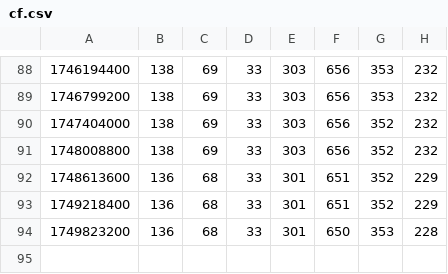
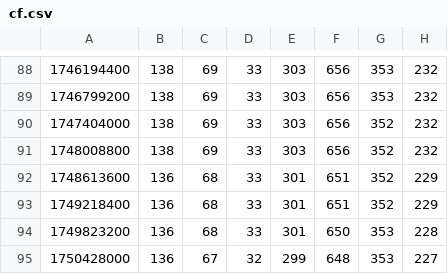
Before and after one commit to rowanparker/sidekicker-refactor-stats-data, a CSV file: cf.csv, drawn as a sheet; only a part is shown, gaps mark what is left out.

```diff
--- a/cf.csv
+++ b/cf.csv
@@ -94 +94,2 @@
 1749823200,136,68,33,301,650,353,228
+1750428000,136,67,32,299,648,353,227
```
Also changed, not shown: k.csv.
